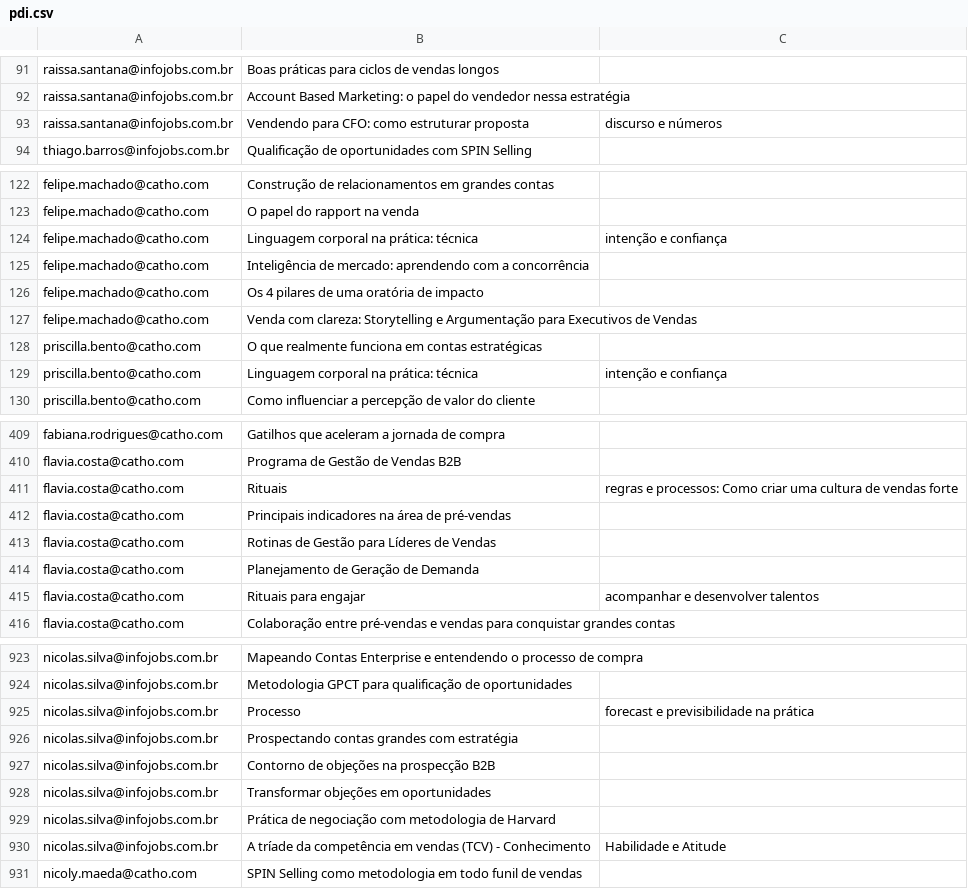
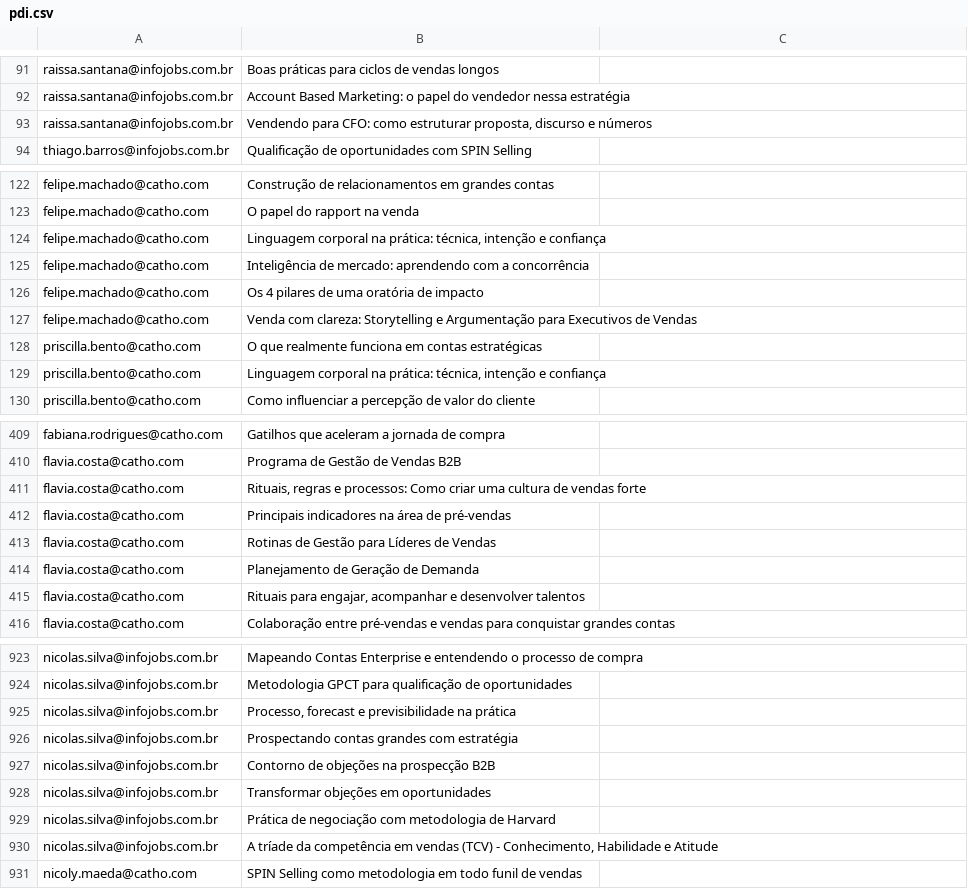
Before and after one commit to gabrielsbrasil/redarbor, a CSV file: data/pdi.csv, drawn as a sheet; only a part is shown, gaps mark what is left out; the diff covers the shown part only.

Commit message:
Update pdi.csv

```diff
--- a/data/pdi.csv
+++ b/data/pdi.csv
@@ -92,3 +92,3 @@ raissa.santana@infojobs.com.br,Boas práticas para ciclos de vendas longos
 raissa.santana@infojobs.com.br,Account Based Marketing: o papel do vendedor nessa estratégia
-raissa.santana@infojobs.com.br,Vendendo para CFO: como estruturar proposta, discurso e números
+raissa.santana@infojobs.com.br,"Vendendo para CFO: como estruturar proposta, discurso e números"
 thiago.barros@infojobs.com.br,Qualificação de oportunidades com SPIN Selling
@@ -123,3 +123,3 @@ felipe.machado@catho.com,Construção de relacionamentos em grandes contas
 felipe.machado@catho.com,O papel do rapport na venda
-felipe.machado@catho.com,Linguagem corporal na prática: técnica, intenção e confiança
+felipe.machado@catho.com,"Linguagem corporal na prática: técnica, intenção e confiança"
 felipe.machado@catho.com,Inteligência de mercado: aprendendo com a concorrência
@@ -128,3 +128,3 @@ felipe.machado@catho.com,Venda com clareza: Storytelling e Argumentação para E
 priscilla.bento@catho.com,O que realmente funciona em contas estratégicas
-priscilla.bento@catho.com,Linguagem corporal na prática: técnica, intenção e confiança
+priscilla.bento@catho.com,"Linguagem corporal na prática: técnica, intenção e confiança"
 priscilla.bento@catho.com,Como influenciar a percepção de valor do cliente
@@ -410,3 +410,3 @@ fabiana.rodrigues@catho.com,Gatilhos que aceleram a jornada de compra
 flavia.costa@catho.com,Programa de Gestão de Vendas B2B
-flavia.costa@catho.com,Rituais, regras e processos: Como criar uma cultura de vendas forte
+flavia.costa@catho.com,"Rituais, regras e processos: Como criar uma cultura de vendas forte"
 flavia.costa@catho.com,Principais indicadores na área de pré-vendas
@@ -414,3 +414,3 @@ flavia.costa@catho.com,Rotinas de Gestão para Líderes de Vendas
 flavia.costa@catho.com,Planejamento de Geração de Demanda
-flavia.costa@catho.com,Rituais para engajar, acompanhar e desenvolver talentos
+flavia.costa@catho.com,"Rituais para engajar, acompanhar e desenvolver talentos"
 flavia.costa@catho.com,Colaboração entre pré-vendas e vendas para conquistar grandes contas
@@ -924,3 +924,3 @@ nicolas.silva@infojobs.com.br,Mapeando Contas Enterprise e entendendo o processo
 nicolas.silva@infojobs.com.br,Metodologia GPCT para qualificação de oportunidades
-nicolas.silva@infojobs.com.br,Processo, forecast e previsibilidade na prática
+nicolas.silva@infojobs.com.br,"Processo, forecast e previsibilidade na prática"
 nicolas.silva@infojobs.com.br,Prospectando contas grandes com estratégia
@@ -929,3 +929,3 @@ nicolas.silva@infojobs.com.br,Transformar objeções em oportunidades
 nicolas.silva@infojobs.com.br,Prática de negociação com metodologia de Harvard
-nicolas.silva@infojobs.com.br,A tríade da competência em vendas (TCV) - Conhecimento, Habilidade e Atitude
+nicolas.silva@infojobs.com.br,"A tríade da competência em vendas (TCV) - Conhecimento, Habilidade e Atitude"
 nicoly.maeda@catho.com,SPIN Selling como metodologia em todo funil de vendas
```
Also changed, not shown: 26 edited cells elsewhere in this file.
